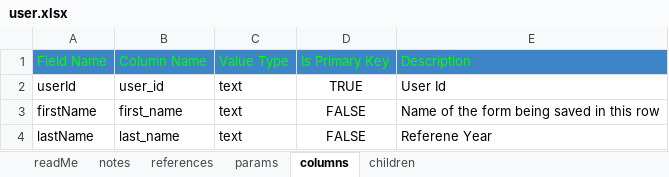
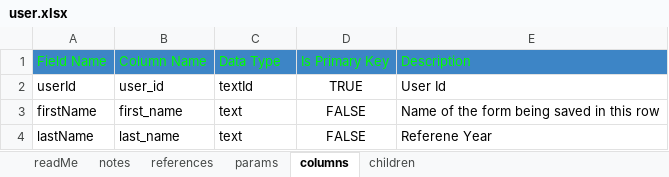
Before and after one commit to raghu-bhandi/forms, an Excel workbook: src/main/resources/fm/spec/form/user.xlsx, sheet columns, drawn as a sheet; values as stored, in another font and other column widths than the file's, no borders; charts and pictures not drawn; the diff names each change by its address in the sheet, - before the commit and + after, or states it on an @@ line.

```diff
--- a/src/main/resources/fm/spec/form/user.xlsx (sheet columns)
+++ b/src/main/resources/fm/spec/form/user.xlsx (sheet columns)
-C1: Value Type
+C1: Data Type
-C2: text
+C2: textId
```
Also changed, not shown: sheet readMe, src/main/resources/fm/spec/application.xlsx, 39 other files.
